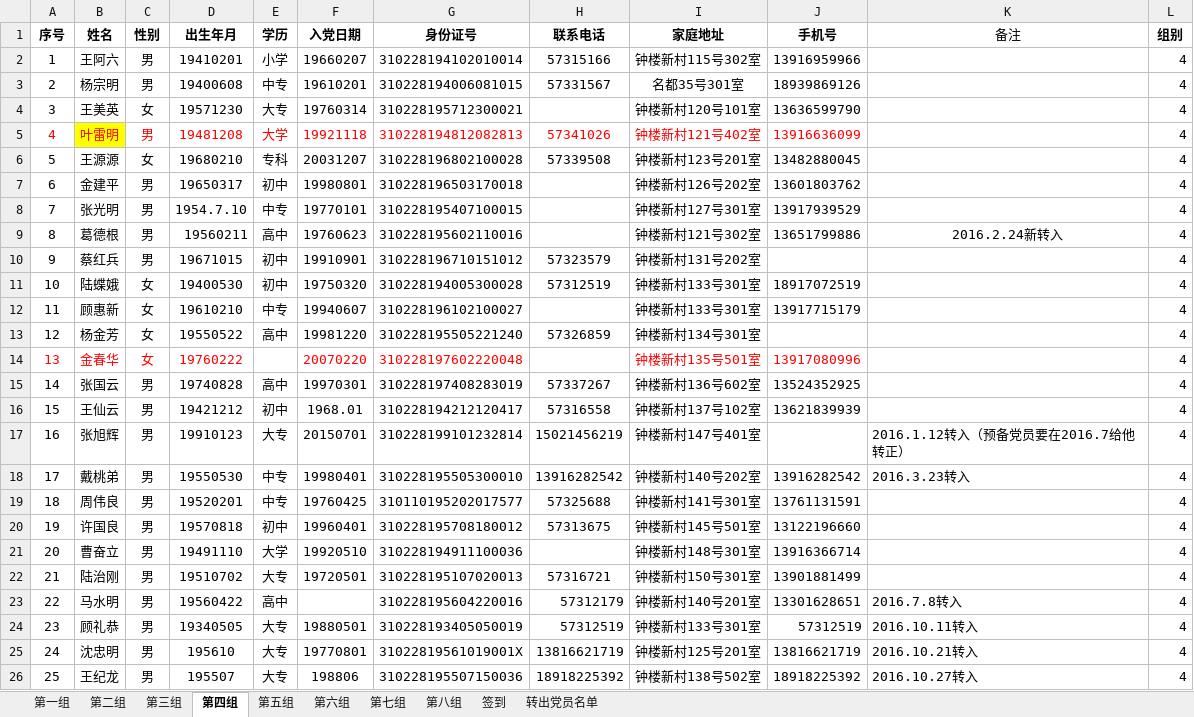
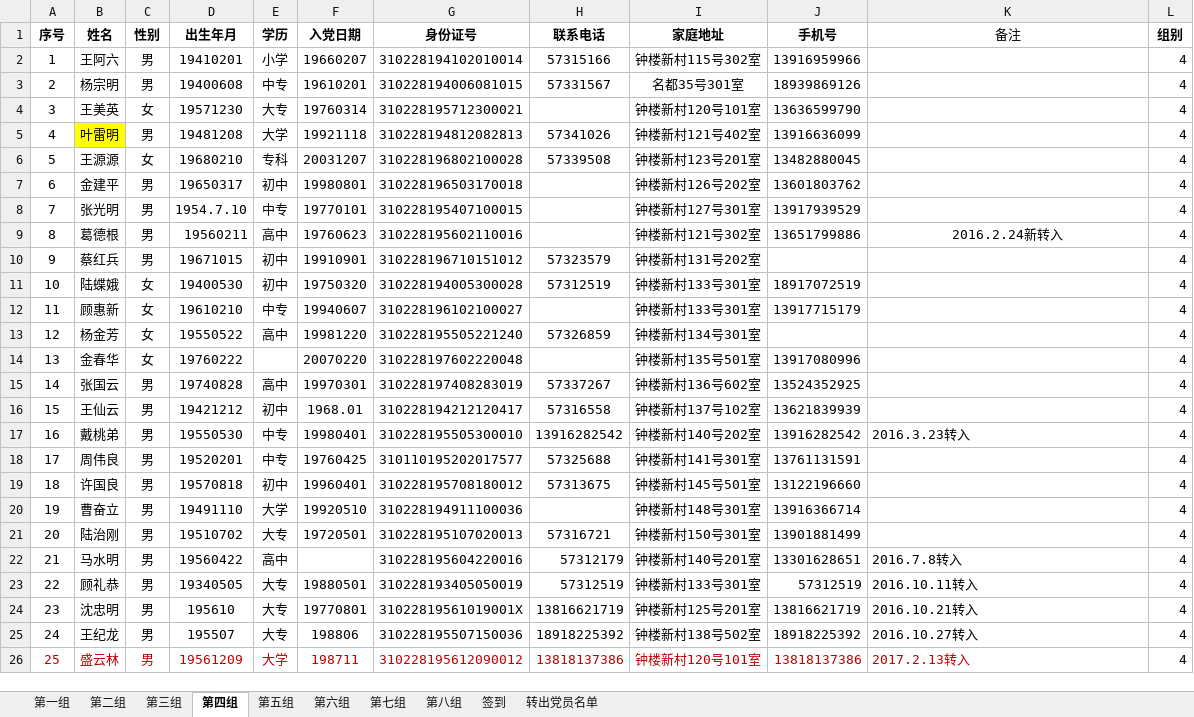
Before and after one commit to sherylynn/sign_server, an Excel workbook: about/users.xlsx, sheet 第四组, drawn as a sheet; values as stored, in another font and other column widths than the file's, no borders; removed rows and columns are numbered as before the commit, all else as after; the diff names each change by its address in the sheet, - before the commit and + after, or states it on an @@ line.

```diff
--- a/about/users.xlsx (sheet 第四组)
+++ b/about/users.xlsx (sheet 第四组)
-A5:J5 text colour: #FF0000
+A5:J5 text colour: black
-A14:D14 text colour: #FF0000
+A14:D14 text colour: black
-F14:G14 text colour: #FF0000
+F14:G14 text colour: black
-I14:J14 text colour: #FF0000
+I14:J14 text colour: black
-row 17: 16 | 张旭辉 | 男 | 19910123 | 大专 | 20150701 | 310228199101232814 | 15021456219 | 钟楼新村147号401室 |  | 2016.1.12转入（预备党员要在2016.7给他转正） | 4
@@ column A (序号) renumbered between rows 17 and 25 @@
+row 26: 25 | 盛云林 | 男 | 19561209 | 大学 | 198711 | 310228195612090012 | 13818137386 | 钟楼新村120号101室 | 13818137386 | 2017.2.13转入 | 4
```
Also changed, not shown: sheet 第八组, sheet 第五组, sheet 第一组, sheet 第六组, sheet 第七组, sheet 第三组, 1 more sheet, 10 other files.
